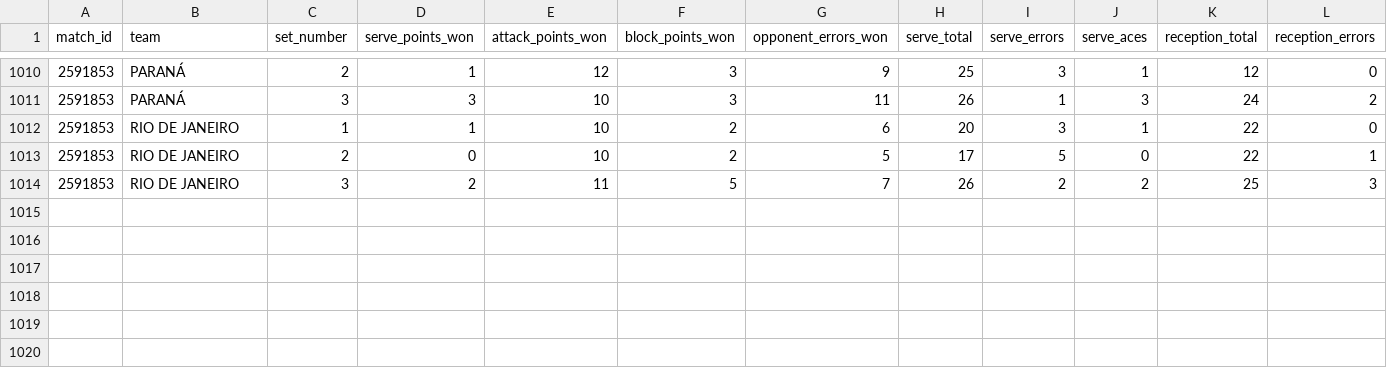
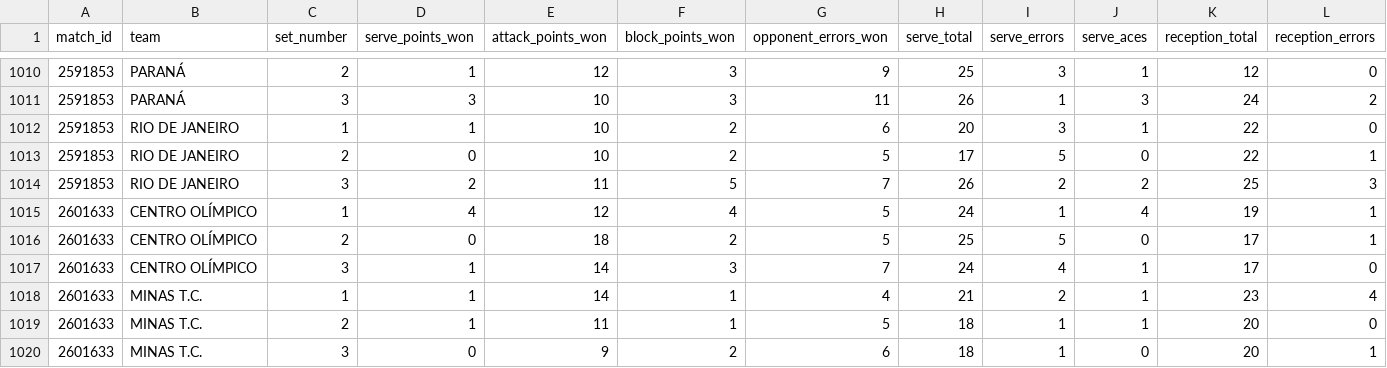
Before and after one commit to lucaaregis4r-ops/Dados-Voleibr, a CSV file: exports/tactical_sets.csv, drawn as a sheet; only a part is shown, gaps mark what is left out; rows hold the shown columns only; the diff names each change by its address in the sheet, - before the commit and + after, or states it on an @@ line.

```diff
--- a/exports/tactical_sets.csv
+++ b/exports/tactical_sets.csv
+row 1015: 2601633 | CENTRO OLÍMPICO | 1 | 4 | 12 | 4 | 5 | 24 | 1 | 4 | 19 | 1
+row 1016: 2601633 | CENTRO OLÍMPICO | 2 | 0 | 18 | 2 | 5 | 25 | 5 | 0 | 17 | 1
+row 1017: 2601633 | CENTRO OLÍMPICO | 3 | 1 | 14 | 3 | 7 | 24 | 4 | 1 | 17 | 0
+row 1018: 2601633 | MINAS T.C. | 1 | 1 | 14 | 1 | 4 | 21 | 2 | 1 | 23 | 4
+row 1019: 2601633 | MINAS T.C. | 2 | 1 | 11 | 1 | 5 | 18 | 1 | 1 | 20 | 0
+row 1020: 2601633 | MINAS T.C. | 3 | 0 | 9 | 2 | 6 | 18 | 1 | 0 | 20 | 1
```
Also changed, not shown: exports/players.csv, exports/rankings_tactical_phase_attacks.csv, 40 other files.
